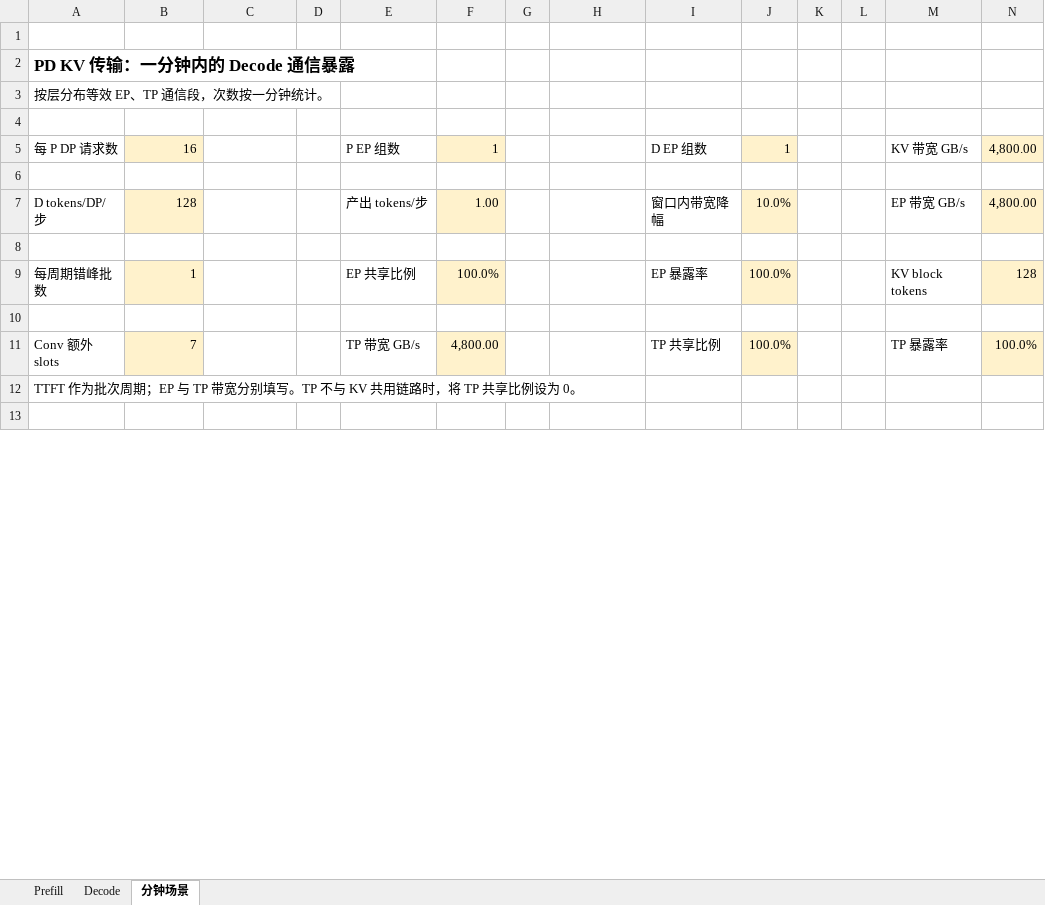
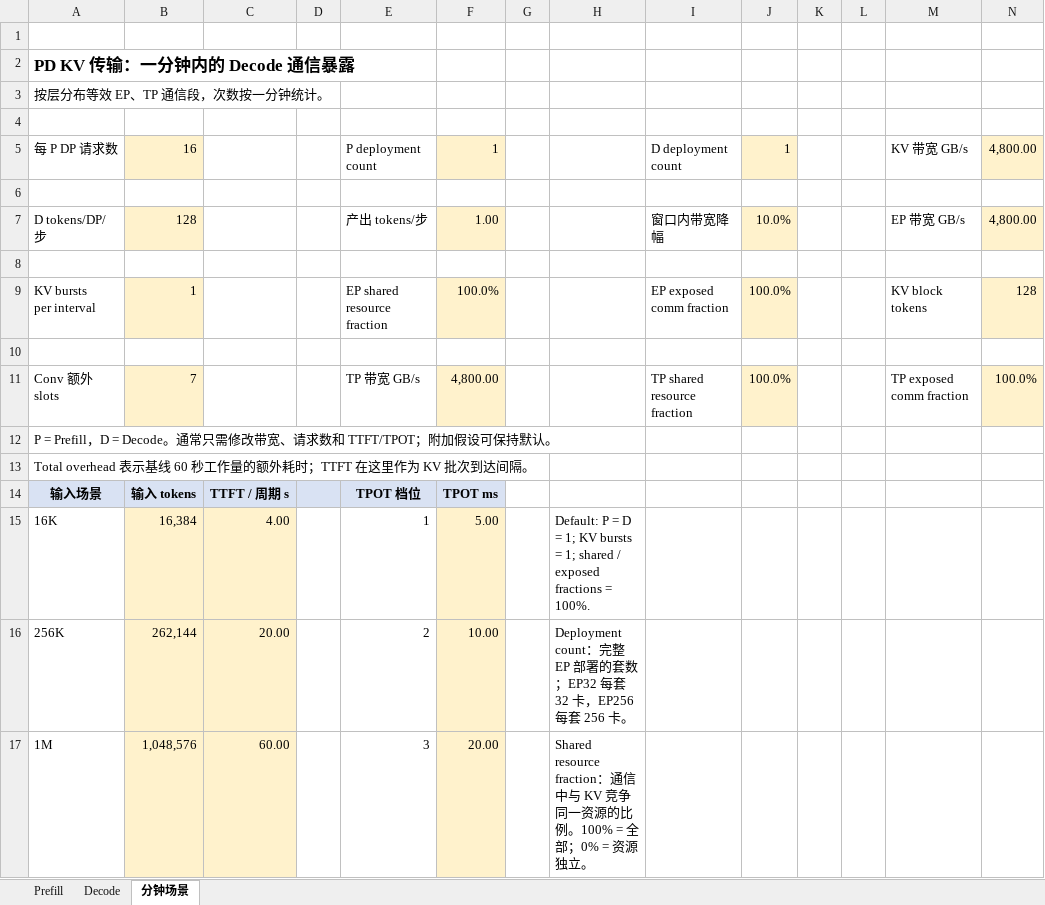
Before and after one commit to maoxx241/se-tools, an Excel workbook: models/qwen3.8-2.4t-a95b/qwen3.8-2.4t-a95b-analysis.xlsx, sheet 分钟场景, drawn as a sheet; only a part is shown; the shorter side is filled out with more unchanged rows; values as stored, in another font and other column widths than the file's, no borders; conditional formats not drawn; rows hold the shown columns only; ↵ is a line break in a cell; the diff covers the shown part only; the diff names each change by its address in the sheet, - before the commit and + after, or states it on an @@ line.

```diff
--- a/models/qwen3.8-2.4t-a95b/qwen3.8-2.4t-a95b-analysis.xlsx (sheet 分钟场景)
+++ b/models/qwen3.8-2.4t-a95b/qwen3.8-2.4t-a95b-analysis.xlsx (sheet 分钟场景)
-E5: P EP 组数
+E5: P deployment ↵ count
-I5: D EP 组数
+I5: D deployment ↵ count
-A9: 每周期错峰批数
+A9: KV bursts ↵ per interval
-E9: EP 共享比例
+E9: EP shared ↵ resource fraction
-I9: EP 暴露率
+I9: EP exposed ↵ comm fraction
-I11: TP 共享比例
+I11: TP shared ↵ resource fraction
-M11: TP 暴露率
+M11: TP exposed ↵ comm fraction
-A12: TTFT 作为批次周期；EP 与 TP 带宽分别填写。TP 不与 KV 共用链路时，将 TP 共享比例设为 0。
+A12: P = Prefill，D = Decode。通常只需修改带宽、请求数和 TTFT/TPOT；附加假设可保持默认。
+row 13: Total overhead 表示基线 60 秒工作量的额外耗时；TTFT 在这里作为 KV 批次到达间隔。
+row 15: 16K | 16,384 | 4.00 |  | 1 | 5.00 |  | Default: P = D = 1; KV bursts = 1; shared / exposed fractions = 100%.
+row 16: 256K | 262,144 | 20.00 |  | 2 | 10.00 |  | Deployment count：完整 EP 部署的套数；EP32 每套 32 卡，EP256 每套 256 卡。
+row 17: 1M | 1,048,576 | 60.00 |  | 3 | 20.00 |  | Shared resource fraction：通信中与 KV 竞争同一资源的比例。100% = 全部；0% = 资源独立。
```
Also changed, not shown: 3 added rows, 7 removed rows and 8 edited cells elsewhere in this sheet, examples/kv-ep-sweep/kv-ep32-ep256.xlsx, models/deepseek-v4-pro-0813/deepseek-v4-pro-0813-analysis.xlsx, 8 other files.
